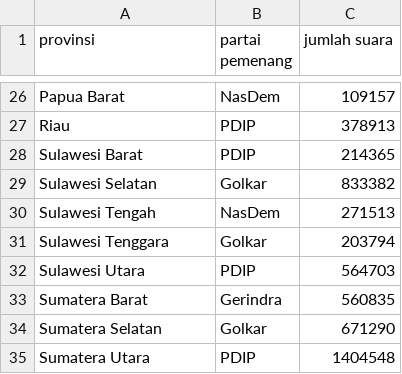
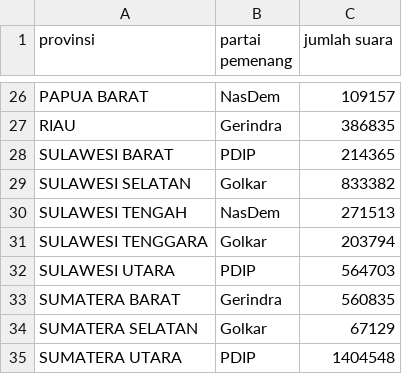
Before and after one commit to carlosmaruao/jsonfile, a CSV file: politik-partai-pemenang-tingkat-provinsi.csv, drawn as a sheet; only a part is shown, gaps mark what is left out; removed rows and columns are numbered as before the commit, all else as after; the diff covers the shown part only; the diff names each change by its address in the sheet, - before the commit and + after, or states it on an @@ line.

Commit message:
Update politik-partai-pemenang-tingkat-provinsi.csv

```diff
--- a/politik-partai-pemenang-tingkat-provinsi.csv
+++ b/politik-partai-pemenang-tingkat-provinsi.csv
-A26 (provinsi): Papua Barat
+A26 (provinsi): PAPUA BARAT
-row 27: Riau | PDIP | 378913
+row 27: RIAU | Gerindra | 386835
-A28 (provinsi): Sulawesi Barat
+A28 (provinsi): SULAWESI BARAT
-A29 (provinsi): Sulawesi Selatan
+A29 (provinsi): SULAWESI SELATAN
-A30 (provinsi): Sulawesi Tengah
+A30 (provinsi): SULAWESI TENGAH
-A31 (provinsi): Sulawesi Tenggara
+A31 (provinsi): SULAWESI TENGGARA
-A32 (provinsi): Sulawesi Utara
+A32 (provinsi): SULAWESI UTARA
-A33 (provinsi): Sumatera Barat
+A33 (provinsi): SUMATERA BARAT
-row 34: Sumatera Selatan | Golkar | 671290
+row 34: SUMATERA SELATAN | Golkar | 67129
-A35 (provinsi): Sumatera Utara
+A35 (provinsi): SUMATERA UTARA
```
Also changed, not shown: 8 added rows, 8 removed rows and 16 edited cells elsewhere in this file.
